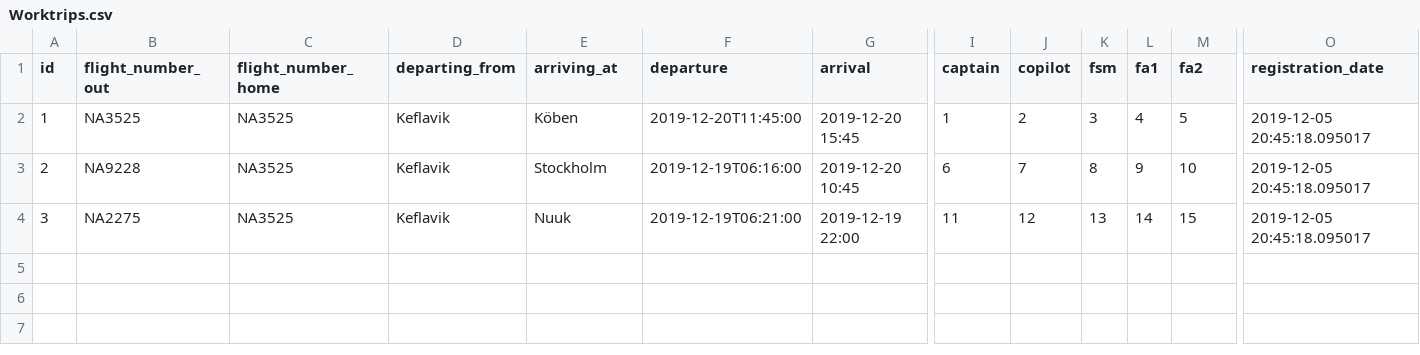
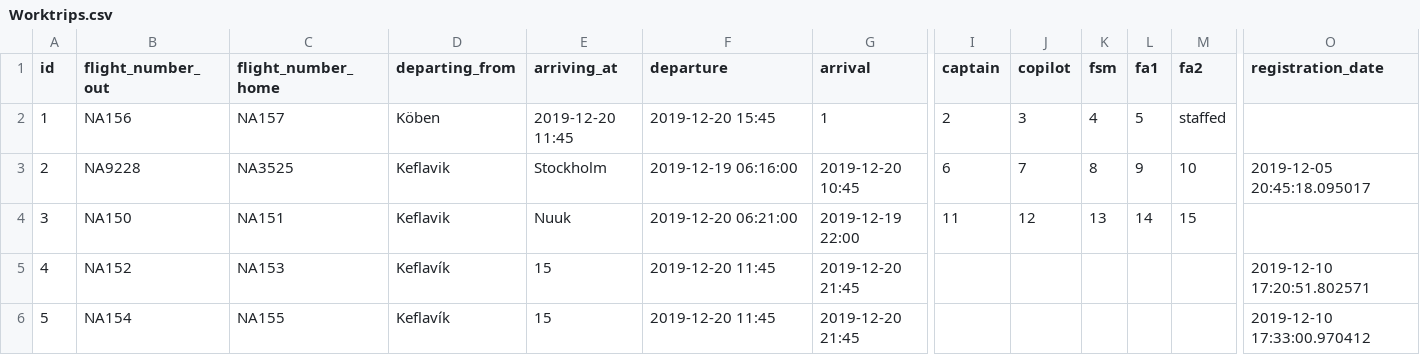
Before and after one commit to heidars19/3ja-vikna-verkefni, a CSV file: program_code/Data/Worktrips.csv, drawn as a sheet; only a part is shown, gaps mark what is left out; rows hold the shown columns only; the diff covers the shown part only; the diff names each change by its address in the sheet, - before the commit and + after, or states it on an @@ line.

Commit message:
New Worktrip

```diff
--- a/program_code/Data/Worktrips.csv
+++ b/program_code/Data/Worktrips.csv
-B2 (flight_number_out): NA3525
+B2 (flight_number_out): NA156
-C2 (flight_number_home): NA3525
+C2 (flight_number_home): NA157
-D2 (departing_from): Keflavik
+D2 (departing_from): Köben
-E2 (arriving_at): Köben
+E2 (arriving_at): 2019-12-20 11:45
-F2 (departure): 2019-12-20T11:45:00
+F2 (departure): 2019-12-20 15:45
-G2 (arrival): 2019-12-20 15:45
+G2 (arrival): 1
-I2 (captain): 1
+I2 (captain): 2
-J2 (copilot): 2
+J2 (copilot): 3
-K2 (fsm): 3
+K2 (fsm): 4
-L2 (fa1): 4
+L2 (fa1): 5
-M2 (fa2): 5
+M2 (fa2): staffed
-O2 (registration_date): 2019-12-05 20:45:18.095017
+O2 (registration_date): (empty)
-F3 (departure): 2019-12-19T06:16:00
+F3 (departure): 2019-12-19 06:16:00
-B4 (flight_number_out): NA2275
+B4 (flight_number_out): NA150
-C4 (flight_number_home): NA3525
+C4 (flight_number_home): NA151
-F4 (departure): 2019-12-19T06:21:00
+F4 (departure): 2019-12-20 06:21:00
-O4 (registration_date): 2019-12-05 20:45:18.095017
+O4 (registration_date): (empty)
+row 5: 4 | NA152 | NA153 | Keflavík | 15 | 2019-12-20 11:45 | 2019-12-20 21:45 |  |  |  |  |  | 2019-12-10 17:20:51.802571
+row 6: 5 | NA154 | NA155 | Keflavík | 15 | 2019-12-20 11:45 | 2019-12-20 21:45 |  |  |  |  |  | 2019-12-10 17:33:00.970412
```
Also changed, not shown: 1 edited cell elsewhere in this file, program_code/Data/Destinations.csv, 6 other files.
